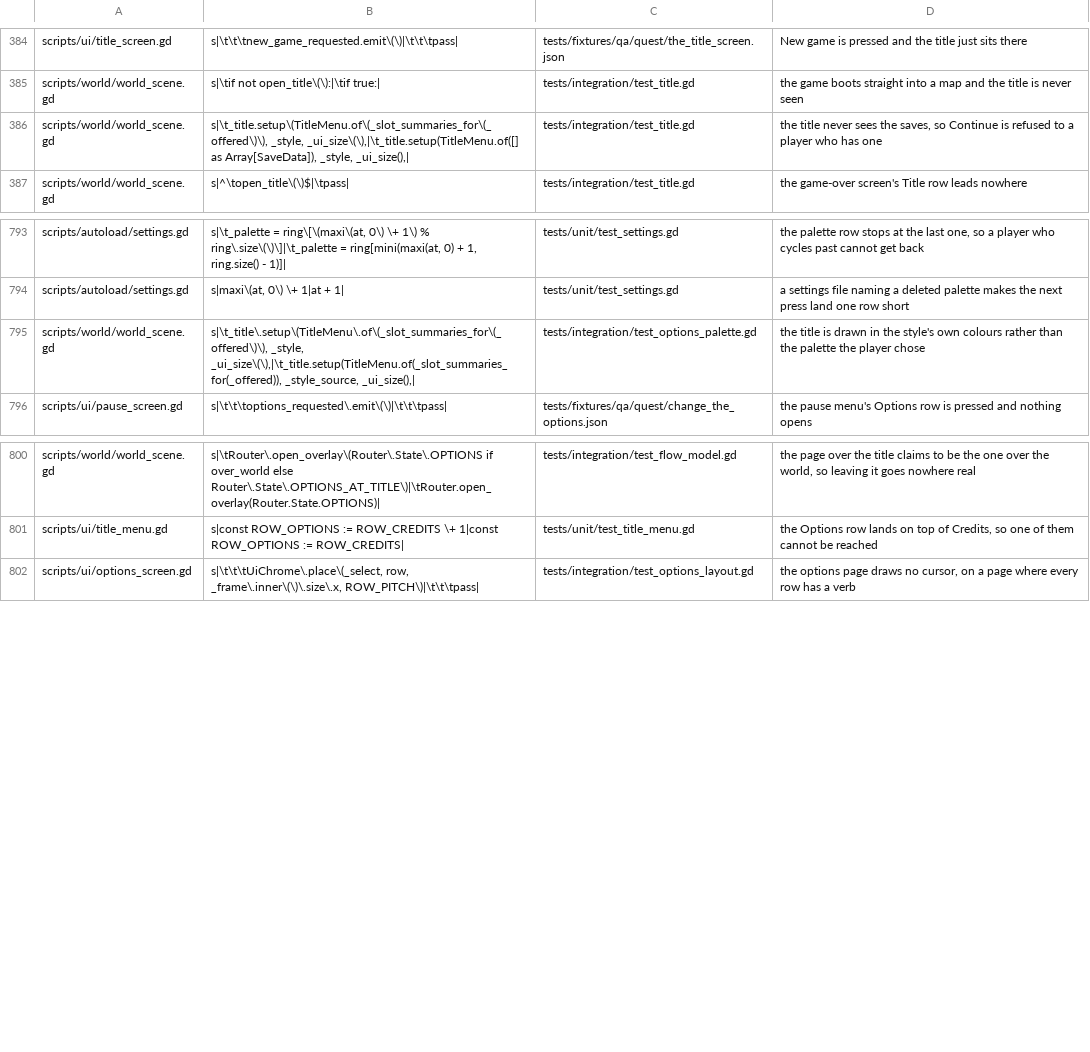
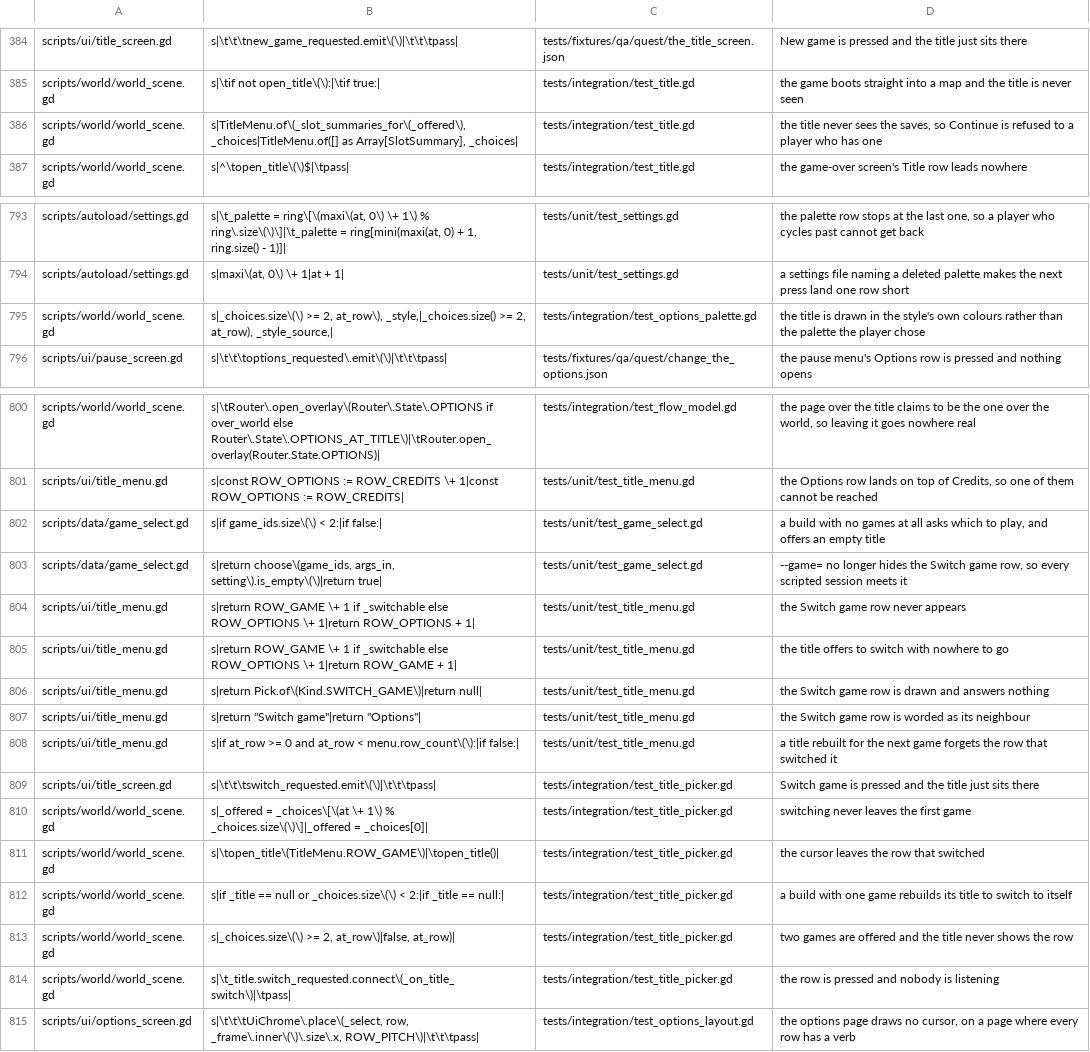
Before and after one commit to Ali0600/rpg-template, a TSV file: tools/mutants.tsv, drawn as a sheet; only a part is shown, gaps mark what is left out.

Commit message:
Let a player pick between games from a Switch game row on the title, instead of refusing to boot (#173)
* The title picker, before the mutation proof

Work in progress on the PR D branch.

* A build with no games never asks, pinned

```diff
--- a/tools/mutants.tsv
+++ b/tools/mutants.tsv
@@ -385,3 +385,3 @@ scripts/ui/title_screen.gd	s|\t\t\tnew_game_requested.emit\(\)|\t\t\tpass|	tests
 scripts/world/world_scene.gd	s|\tif not open_title\(\):|\tif true:|	tests/integration/test_title.gd	the game boots straight into a map and the title is never seen
-scripts/world/world_scene.gd	s|\t_title.setup\(TitleMenu.of\(_slot_summaries_for\(_offered\)\), _style, _ui_size\(\),|\t_title.setup(TitleMenu.of([] as Array[SaveData]), _style, _ui_size(),|	tests/integration/test_title.gd	the title never sees the saves, so Continue is refused to a player who has one
+scripts/world/world_scene.gd	s|TitleMenu.of\(_slot_summaries_for\(_offered\), _choices|TitleMenu.of([] as Array[SlotSummary], _choices|	tests/integration/test_title.gd	the title never sees the saves, so Continue is refused to a player who has one
 scripts/world/world_scene.gd	s|^\topen_title\(\)$|\tpass|	tests/integration/test_title.gd	the game-over screen's Title row leads nowhere
@@ -794,3 +794,3 @@ scripts/autoload/settings.gd	s|\t_palette = ring\[\(maxi\(at, 0\) \+ 1\) % ring\
 scripts/autoload/settings.gd	s|maxi\(at, 0\) \+ 1|at + 1|	tests/unit/test_settings.gd	a settings file naming a deleted palette makes the next press land one row short
-scripts/world/world_scene.gd	s|\t_title\.setup\(TitleMenu\.of\(_slot_summaries_for\(_offered\)\), _style, _ui_size\(\),|\t_title.setup(TitleMenu.of(_slot_summaries_for(_offered)), _style_source, _ui_size(),|	tests/integration/test_options_palette.gd	the title is drawn in the style's own colours rather than the palette the player chose
+scripts/world/world_scene.gd	s|_choices.size\(\) >= 2, at_row\), _style,|_choices.size() >= 2, at_row), _style_source,|	tests/integration/test_options_palette.gd	the title is drawn in the style's own colours rather than the palette the player chose
 scripts/ui/pause_screen.gd	s|\t\t\toptions_requested\.emit\(\)|\t\t\tpass|	tests/fixtures/qa/quest/change_the_options.json	the pause menu's Options row is pressed and nothing opens
@@ -801,2 +801,15 @@ scripts/world/world_scene.gd	s|\tRouter\.open_overlay\(Router\.State\.OPTIONS if
 scripts/ui/title_menu.gd	s|const ROW_OPTIONS := ROW_CREDITS \+ 1|const ROW_OPTIONS := ROW_CREDITS|	tests/unit/test_title_menu.gd	the Options row lands on top of Credits, so one of them cannot be reached
+scripts/data/game_select.gd	s|if game_ids.size\(\) < 2:|if false:|	tests/unit/test_game_select.gd	a build with no games at all asks which to play, and offers an empty title
+scripts/data/game_select.gd	s|return choose\(game_ids, args_in, setting\).is_empty\(\)|return true|	tests/unit/test_game_select.gd	--game= no longer hides the Switch game row, so every scripted session meets it
+scripts/ui/title_menu.gd	s|return ROW_GAME \+ 1 if _switchable else ROW_OPTIONS \+ 1|return ROW_OPTIONS + 1|	tests/unit/test_title_menu.gd	the Switch game row never appears
+scripts/ui/title_menu.gd	s|return ROW_GAME \+ 1 if _switchable else ROW_OPTIONS \+ 1|return ROW_GAME + 1|	tests/unit/test_title_menu.gd	the title offers to switch with nowhere to go
+scripts/ui/title_menu.gd	s|return Pick.of\(Kind.SWITCH_GAME\)|return null|	tests/unit/test_title_menu.gd	the Switch game row is drawn and answers nothing
+scripts/ui/title_menu.gd	s|return "Switch game"|return "Options"|	tests/unit/test_title_menu.gd	the Switch game row is worded as its neighbour
+scripts/ui/title_menu.gd	s|if at_row >= 0 and at_row < menu.row_count\(\):|if false:|	tests/unit/test_title_menu.gd	a title rebuilt for the next game forgets the row that switched it
+scripts/ui/title_screen.gd	s|\t\t\tswitch_requested.emit\(\)|\t\t\tpass|	tests/integration/test_title_picker.gd	Switch game is pressed and the title just sits there
+scripts/world/world_scene.gd	s|_offered = _choices\[\(at \+ 1\) % _choices.size\(\)\]|_offered = _choices[0]|	tests/integration/test_title_picker.gd	switching never leaves the first game
+scripts/world/world_scene.gd	s|\topen_title\(TitleMenu.ROW_GAME\)|\topen_title()|	tests/integration/test_title_picker.gd	the cursor leaves the row that switched
+scripts/world/world_scene.gd	s|if _title == null or _choices.size\(\) < 2:|if _title == null:|	tests/integration/test_title_picker.gd	a build with one game rebuilds its title to switch to itself
+scripts/world/world_scene.gd	s|_choices.size\(\) >= 2, at_row\)|false, at_row)|	tests/integration/test_title_picker.gd	two games are offered and the title never shows the row
+scripts/world/world_scene.gd	s|\t_title.switch_requested.connect\(_on_title_switch\)|\tpass|	tests/integration/test_title_picker.gd	the row is pressed and nobody is listening
 scripts/ui/options_screen.gd	s|\t\t\tUiChrome\.place\(_select, row, _frame\.inner\(\)\.size\.x, ROW_PITCH\)|\t\t\tpass|	tests/integration/test_options_layout.gd	the options page draws no cursor, on a page where every row has a verb
```
Also changed, not shown: 21 other files.
